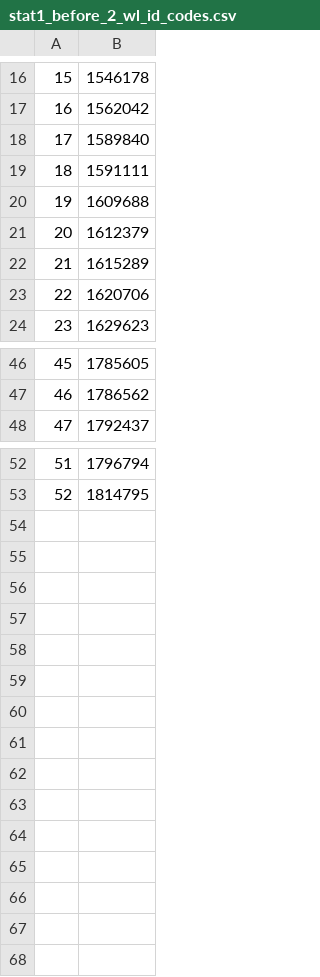
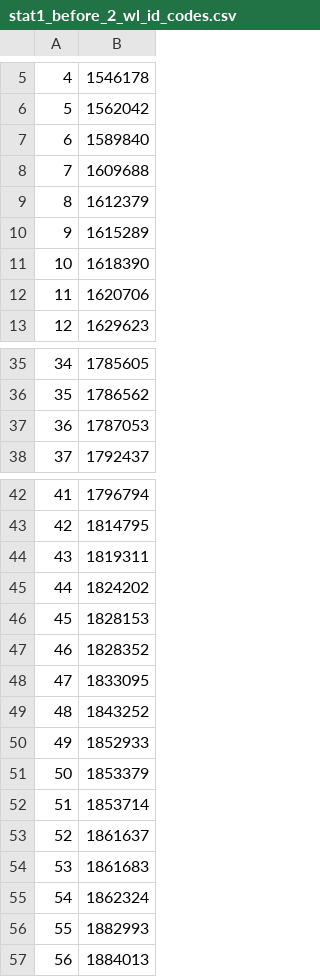
Before and after one commit to jesusrod44/LAsBEST_Project, a CSV file: data/stat1_before_2_wl_id_codes.csv, drawn as a sheet; only a part is shown, gaps mark what is left out; removed rows and columns are numbered as before the commit, all else as after; the diff covers the shown part only; the diff names each change by its address in the sheet, - before the commit and + after, or states it on an @@ line.

```diff
--- a/data/stat1_before_2_wl_id_codes.csv
+++ b/data/stat1_before_2_wl_id_codes.csv
@@ column A renumbered between rows 2 and 43 @@
-row 19: 18 | 1591111
+row 11: 10 | 1618390
+row 37: 36 | 1787053
+row 44: 43 | 1819311
+row 45: 44 | 1824202
+row 46: 45 | 1828153
+row 47: 46 | 1828352
+row 48: 47 | 1833095
+row 49: 48 | 1843252
+row 50: 49 | 1852933
+row 51: 50 | 1853379
+row 52: 51 | 1853714
+row 53: 52 | 1861637
+row 54: 53 | 1861683
+row 55: 54 | 1862324
+row 56: 55 | 1882993
+row 57: 56 | 1884013
```
Also changed, not shown: 3 added rows and 14 removed rows elsewhere in this file, 2 other files.
